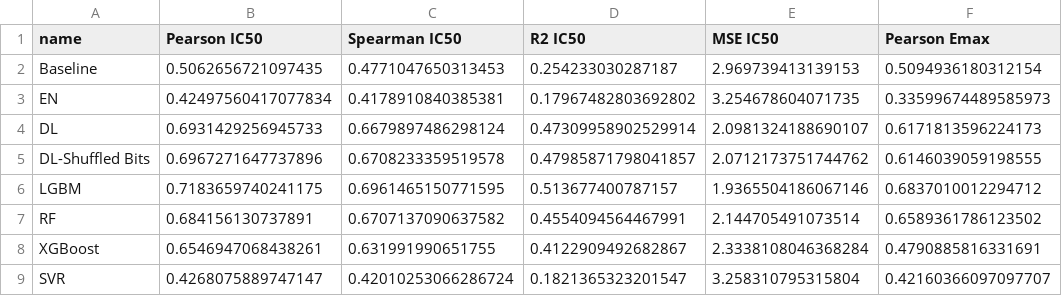
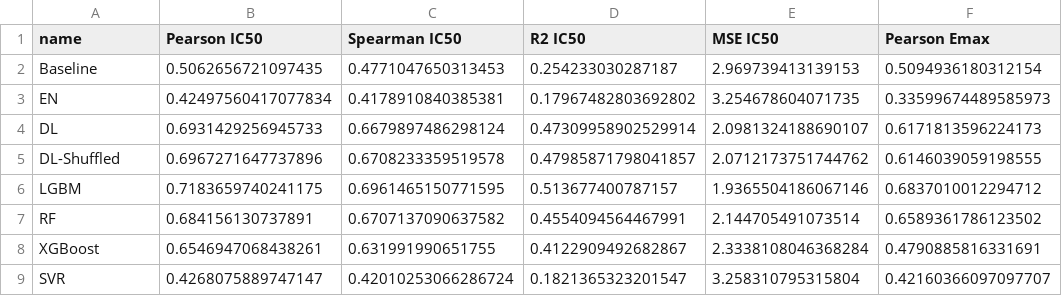
Before and after one commit to RaulPSarkar/Synergy, a CSV file: fullPackage/results/results.csv, drawn as a sheet; only a part is shown; the diff names each change by its address in the sheet, - before the commit and + after, or states it on an @@ line.

```diff
--- a/fullPackage/results/results.csv
+++ b/fullPackage/results/results.csv
-A5 (name): DL-Shuffled Bits
+A5 (name): DL-Shuffled
```
Also changed, not shown: 44 other files.
